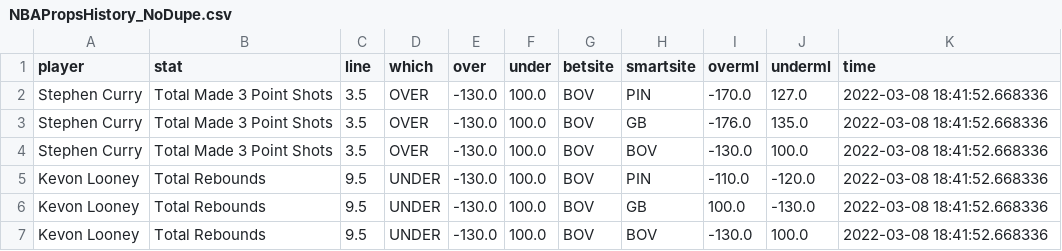
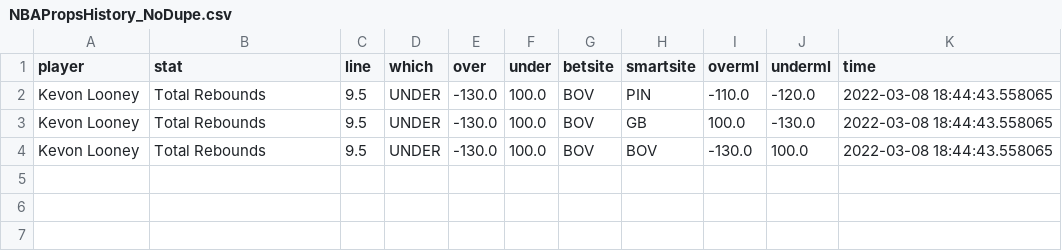
Before and after one commit to BShim92/Public, a CSV file: NBAPropsHistory_NoDupe.csv, drawn as a sheet.

```diff
--- a/NBAPropsHistory_NoDupe.csv
+++ b/NBAPropsHistory_NoDupe.csv
@@ -1,7 +1,4 @@
 player,stat,line,which,over,under,betsite,smartsite,overml,underml,time
-Stephen Curry,Total Made 3 Point Shots,3.5,OVER,-130.0,100.0,BOV,PIN,-170.0,127.0,2022-03-08 18:41:52.668336
-Stephen Curry,Total Made 3 Point Shots,3.5,OVER,-130.0,100.0,BOV,GB,-176.0,135.0,2022-03-08 18:41:52.668336
-Stephen Curry,Total Made 3 Point Shots,3.5,OVER,-130.0,100.0,BOV,BOV,-130.0,100.0,2022-03-08 18:41:52.668336
-Kevon Looney,Total Rebounds,9.5,UNDER,-130.0,100.0,BOV,PIN,-110.0,-120.0,2022-03-08 18:41:52.668336
-Kevon Looney,Total Rebounds,9.5,UNDER,-130.0,100.0,BOV,GB,100.0,-130.0,2022-03-08 18:41:52.668336
-Kevon Looney,Total Rebounds,9.5,UNDER,-130.0,100.0,BOV,BOV,-130.0,100.0,2022-03-08 18:41:52.668336
+Kevon Looney,Total Rebounds,9.5,UNDER,-130.0,100.0,BOV,PIN,-110.0,-120.0,2022-03-08 18:44:43.558065
+Kevon Looney,Total Rebounds,9.5,UNDER,-130.0,100.0,BOV,GB,100.0,-130.0,2022-03-08 18:44:43.558065
+Kevon Looney,Total Rebounds,9.5,UNDER,-130.0,100.0,BOV,BOV,-130.0,100.0,2022-03-08 18:44:43.558065
```
Also changed, not shown: NBAProps.csv, 1 other file.
